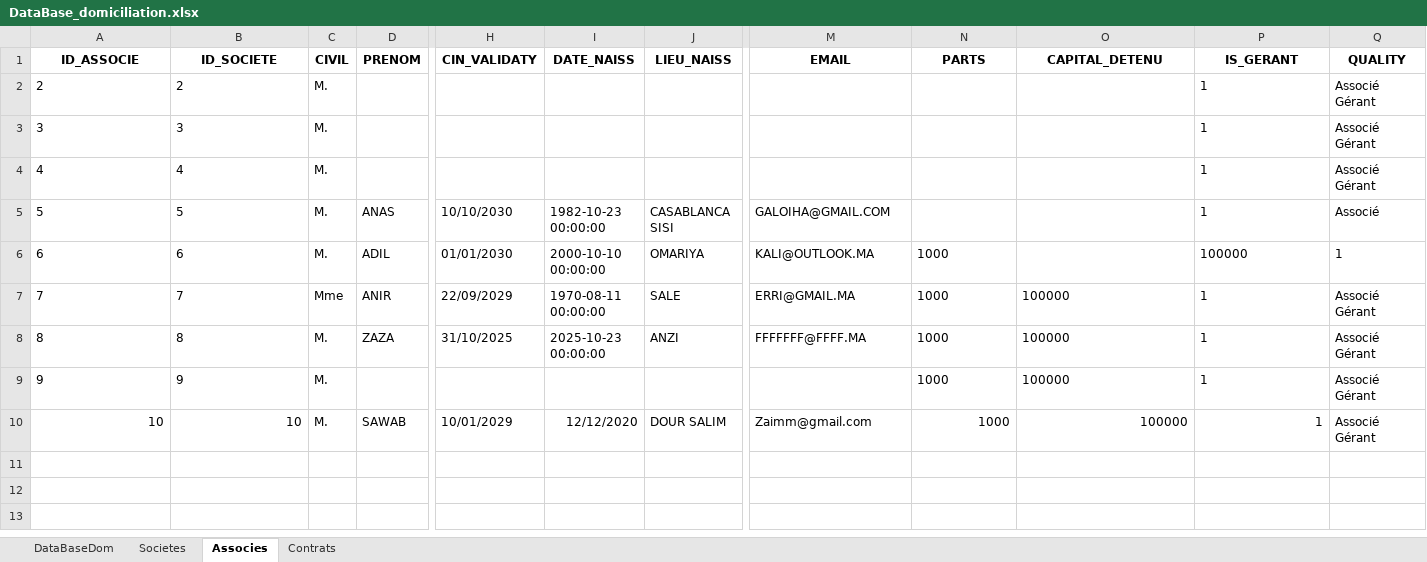
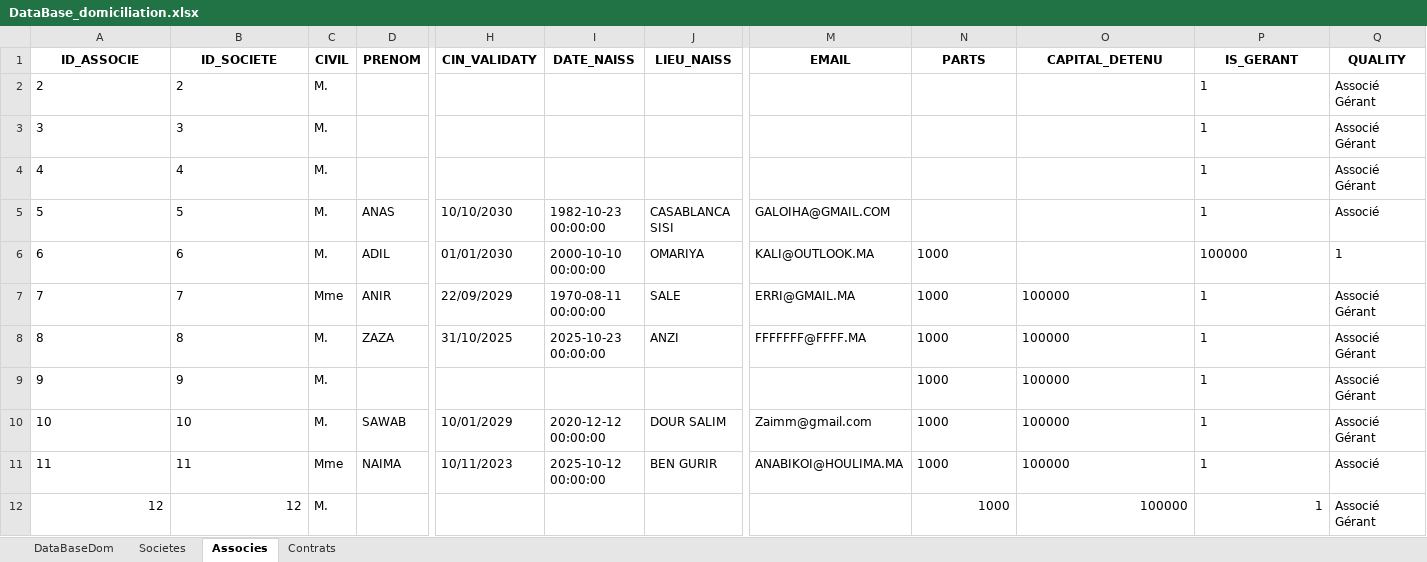
Before and after one commit to LearniTome/Center-Domiciliation-App, an Excel workbook: databases/DataBase_domiciliation.xlsx, sheet Associes, drawn as a sheet; only a part is shown, gaps mark what is left out; values as stored, in another font and other column widths than the file's, no borders; rows hold the shown columns only; the diff names each change by its address in the sheet, - before the commit and + after, or states it on an @@ line.

```diff
--- a/databases/DataBase_domiciliation.xlsx (sheet Associes)
+++ b/databases/DataBase_domiciliation.xlsx (sheet Associes)
-A10:B10 alignment: right
+A10:B10 alignment: left
-I10 (DATE_NAISS): 12/12/2020
+I10 (DATE_NAISS): 2020-12-12 00:00:00
-N10:P10 alignment: right
+N10:P10 alignment: left
+row 11: 11 | 11 | Mme | NAIMA | 10/11/2023 | 2025-10-12 00:00:00 | BEN GURIR | ANABIKOI@HOULIMA.MA | 1000 | 100000 | 1 | Associé
+row 12: 12 | 12 | M. |  |  |  |  |  | 1000 | 100000 | 1 | Associé Gérant
```
Also changed, not shown: sheet Contrats, sheet Societes, 5 other files.
